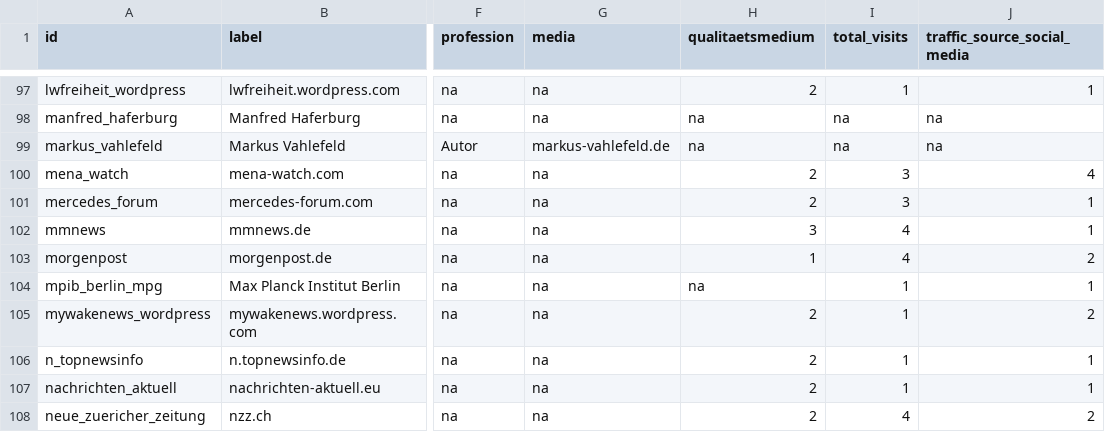
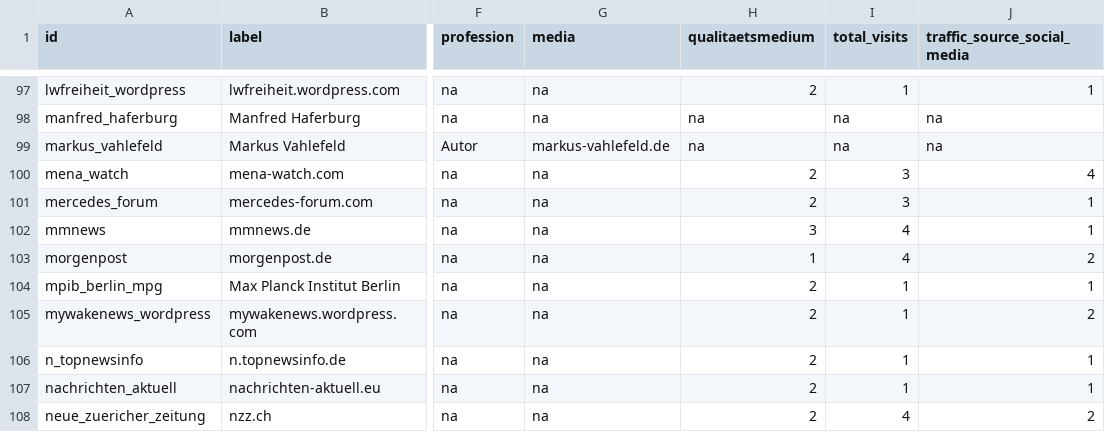
Before and after one commit to fs115/achgut, a CSV file: nl.csv, drawn as a sheet; only a part is shown, gaps mark what is left out; the diff names each change by its address in the sheet, - before the commit and + after, or states it on an @@ line.

Commit message:
Add files via upload

```diff
--- a/nl.csv
+++ b/nl.csv
-H104 (qualitaetsmedium): na
+H104 (qualitaetsmedium): 2
```
